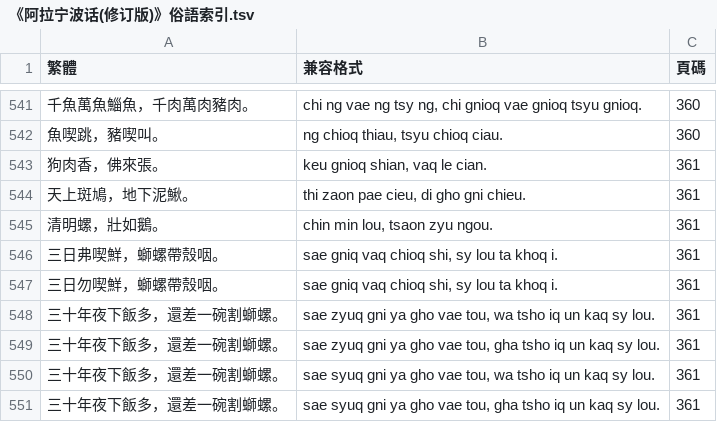
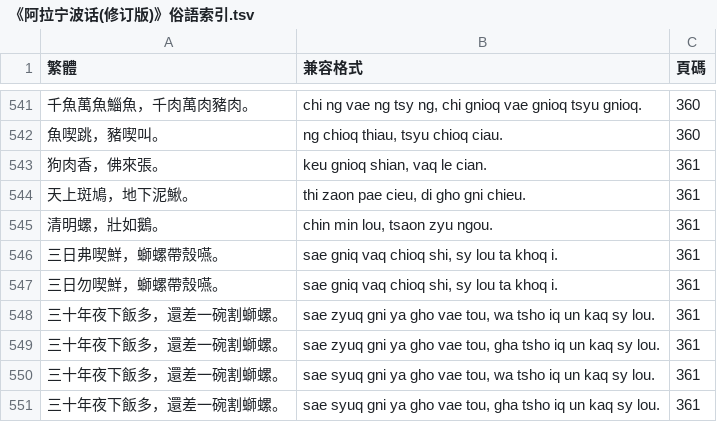
Before and after one commit to ionkaon/data, a TSV file: 《阿拉宁波话(修订版)》俗語索引.tsv, drawn as a sheet; only a part is shown, gaps mark what is left out.

```diff
--- a/《阿拉宁波话(修订版)》俗語索引.tsv
+++ b/《阿拉宁波话(修订版)》俗語索引.tsv
@@ -545,4 +545,4 @@
 清明螺，壯如鵝。	chin min lou, tsaon zyu ngou.	361
-三日弗喫鮮，螄螺帶殼咽。	sae gniq vaq chioq shi, sy lou ta khoq i.	361
-三日勿喫鮮，螄螺帶殼咽。	sae gniq vaq chioq shi, sy lou ta khoq i.	361
+三日弗喫鮮，螄螺帶殼嚥。	sae gniq vaq chioq shi, sy lou ta khoq i.	361
+三日勿喫鮮，螄螺帶殼嚥。	sae gniq vaq chioq shi, sy lou ta khoq i.	361
 三十年夜下飯多，還差一碗割螄螺。	sae zyuq gni ya gho vae tou, wa tsho iq un kaq sy lou.	361
```
Also changed, not shown: 《宁波方言词典》索引.tsv, 《寧波方言詞典》詞條.tsv, 1 other file.
